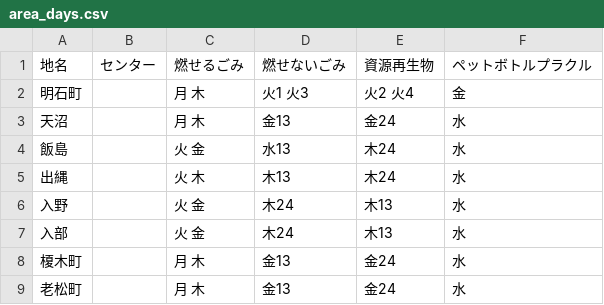
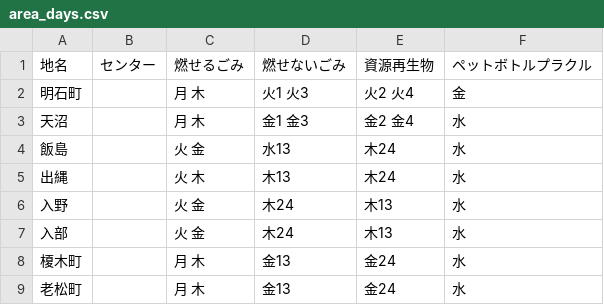
Before and after one commit to b3540/hiratuka-5374, a CSV file: data/area_days.csv, drawn as a sheet; only a part is shown.

Commit message:
Update area_days.csv

```diff
--- a/data/area_days.csv
+++ b/data/area_days.csv
@@ -2,3 +2,3 @@
 明石町,      ,月 木,火1 火3,火2 火4,金
-天沼,        ,月 木,金13,金24,水
+天沼,        ,月 木,金1 金3,金2 金4,水
 飯島,        ,火 金,水13,木24,水
```
